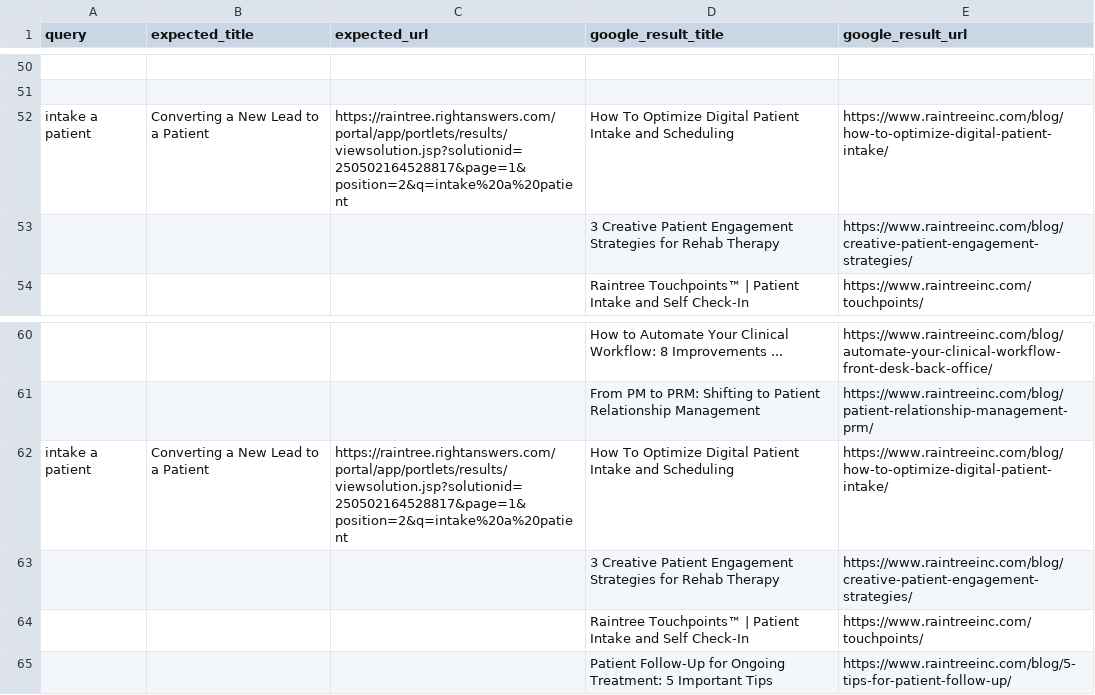
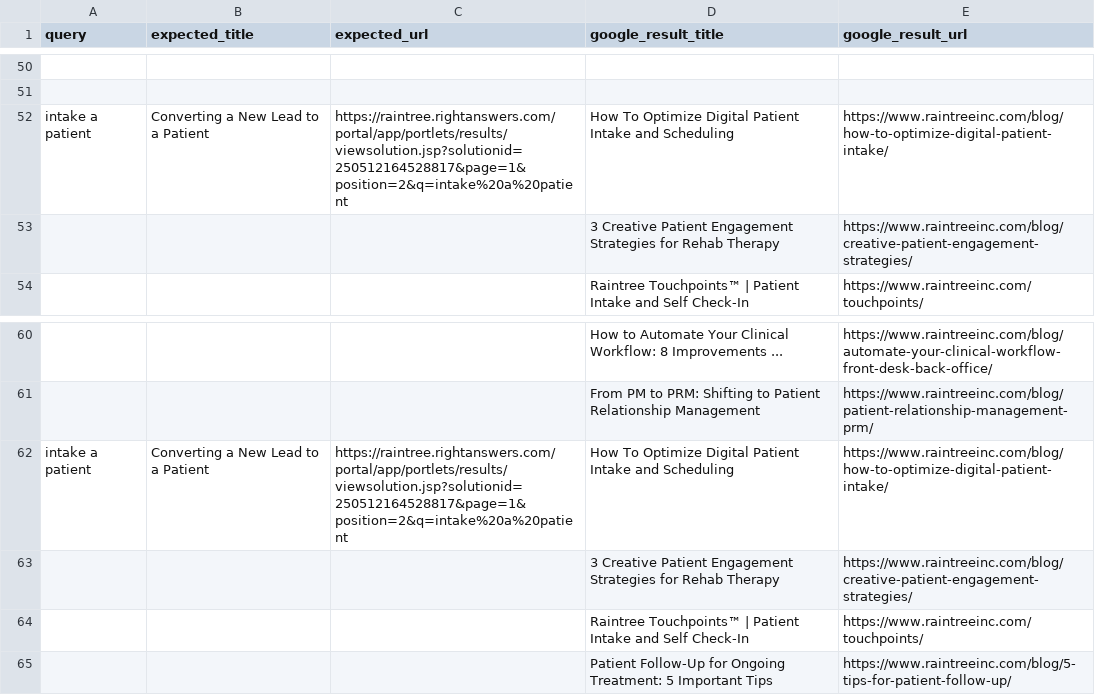
Before and after one commit to abhijeetGithu/Relevancy-Render-deploy, a CSV file: LLM_Comparator/LLM_Comparator/google_results.csv, drawn as a sheet; only a part is shown, gaps mark what is left out; the diff names each change by its address in the sheet, - before the commit and + after, or states it on an @@ line.

```diff
--- a/LLM_Comparator/LLM_Comparator/google_results.csv
+++ b/LLM_Comparator/LLM_Comparator/google_results.csv
-C52 (expected_url): https://raintree.rightanswers.com/portal/app/portlets/results/viewsolution.jsp?solutionid=250502164528817&page=1&position=2&q=intake%20a%20patient
+C52 (expected_url): https://raintree.rightanswers.com/portal/app/portlets/results/viewsolution.jsp?solutionid=250512164528817&page=1&position=2&q=intake%20a%20patient
-C62 (expected_url): https://raintree.rightanswers.com/portal/app/portlets/results/viewsolution.jsp?solutionid=250502164528817&page=1&position=2&q=intake%20a%20patient
+C62 (expected_url): https://raintree.rightanswers.com/portal/app/portlets/results/viewsolution.jsp?solutionid=250512164528817&page=1&position=2&q=intake%20a%20patient
```
Also changed, not shown: 37 other files.
